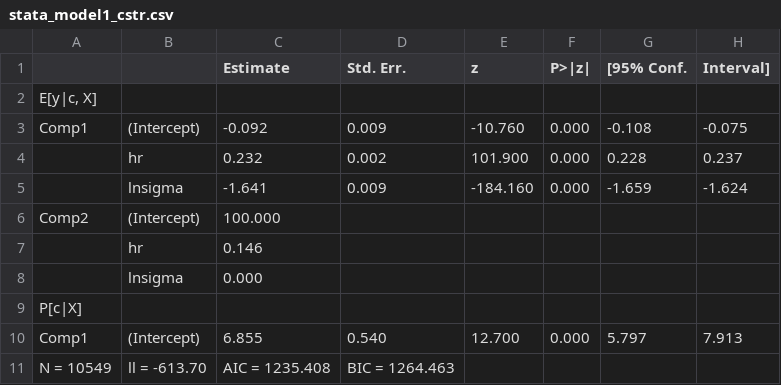
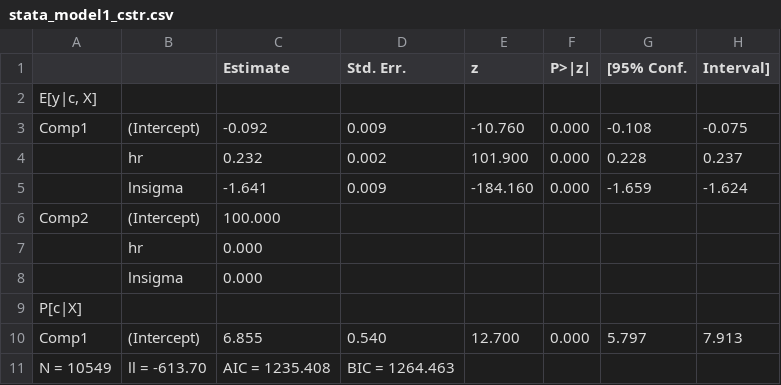
Before and after one commit to pletschm/aldvmm, a CSV file: vignettes/stata_model1_cstr.csv, drawn as a sheet.

```diff
--- a/vignettes/stata_model1_cstr.csv
+++ b/vignettes/stata_model1_cstr.csv
@@ -6,3 +6,3 @@ Comp1;(Intercept) ;-0.092;0.009;-10.760;0.000;-0.108;-0.075
 Comp2;(Intercept) ;100.000;;;;;
-;hr;0.146;;;;;
+;hr;0.000;;;;;
 ;lnsigma;0.000;;;;;
```
Also changed, not shown: vignettes/stata_model2.csv, vignettes/stata_yhat.csv, 10 other files.
